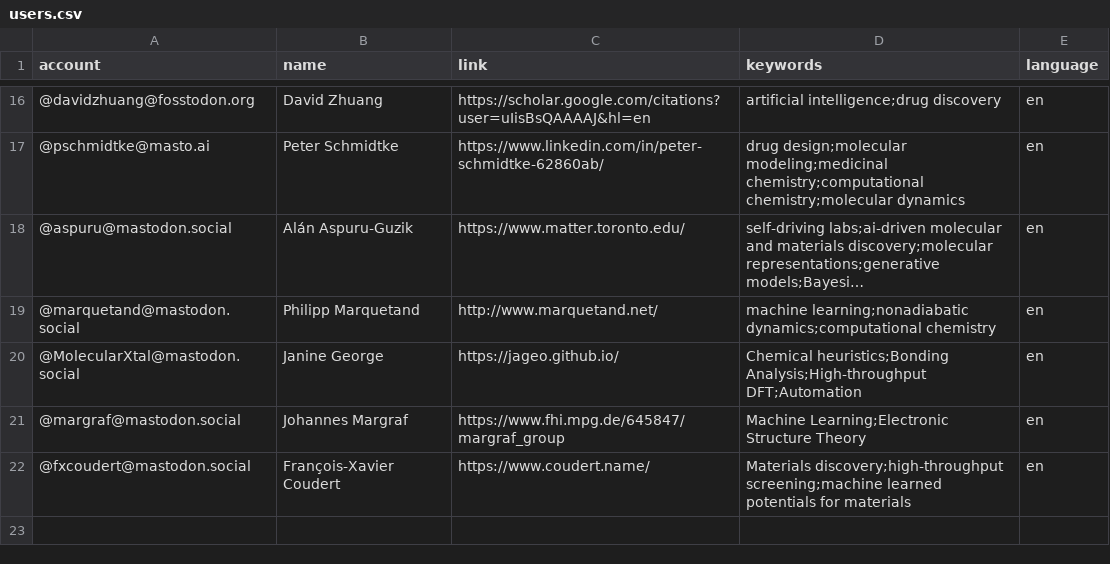
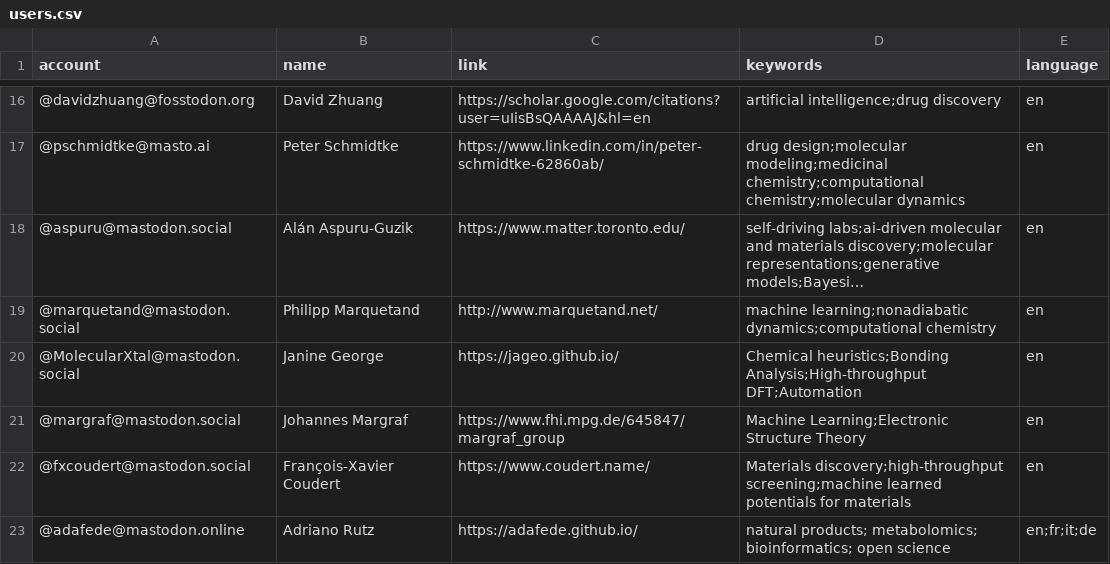
Before and after one commit to daenuprobst/Mastodon-Cheminformaticians, a CSV file: resources/users.csv, drawn as a sheet; only a part is shown, gaps mark what is left out; long unchanged cells end in …; the diff names each change by its address in the sheet, - before the commit and + after, or states it on an @@ line.

Commit message:
Update users.csv

```diff
--- a/resources/users.csv
+++ b/resources/users.csv
+row 23: @adafede@mastodon.online | Adriano Rutz | https://adafede.github.io/ | natural products; metabolomics; bioinformatics; open science | en;fr;it;de
```
